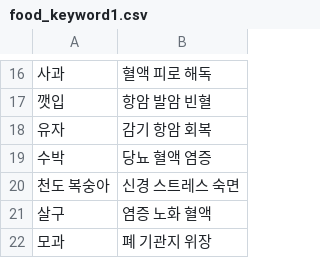
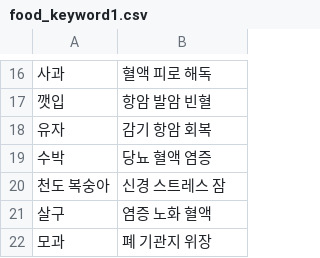
Before and after one commit to sigongjoa/emotion_thearpy, a CSV file: data/food_keyword1.csv, drawn as a sheet; only a part is shown, gaps mark what is left out; the diff covers the shown part only.

```diff
--- a/data/food_keyword1.csv
+++ b/data/food_keyword1.csv
@@ -19,3 +19,3 @@
 수박,당뇨 혈액 염증
-천도 복숭아,신경 스트레스 숙면
+천도 복숭아,신경 스트레스 잠
 살구,염증 노화 혈액
```
Also changed, not shown: 17 edited cells elsewhere in this file, 14 other files.
